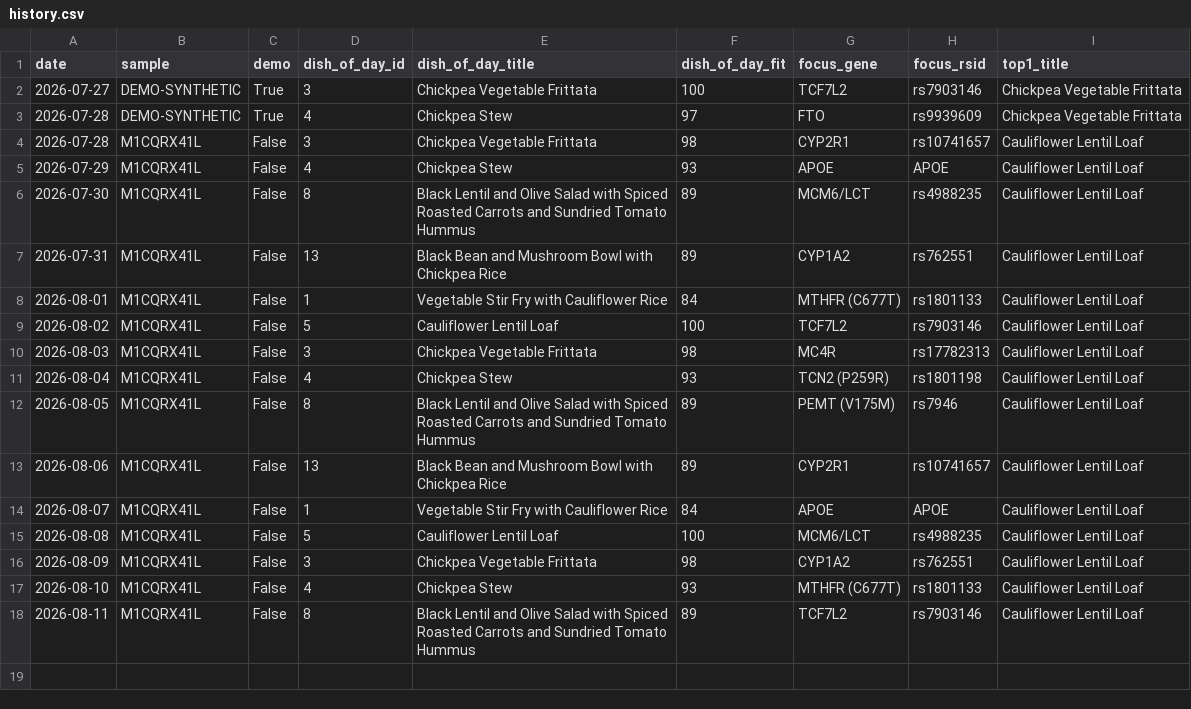
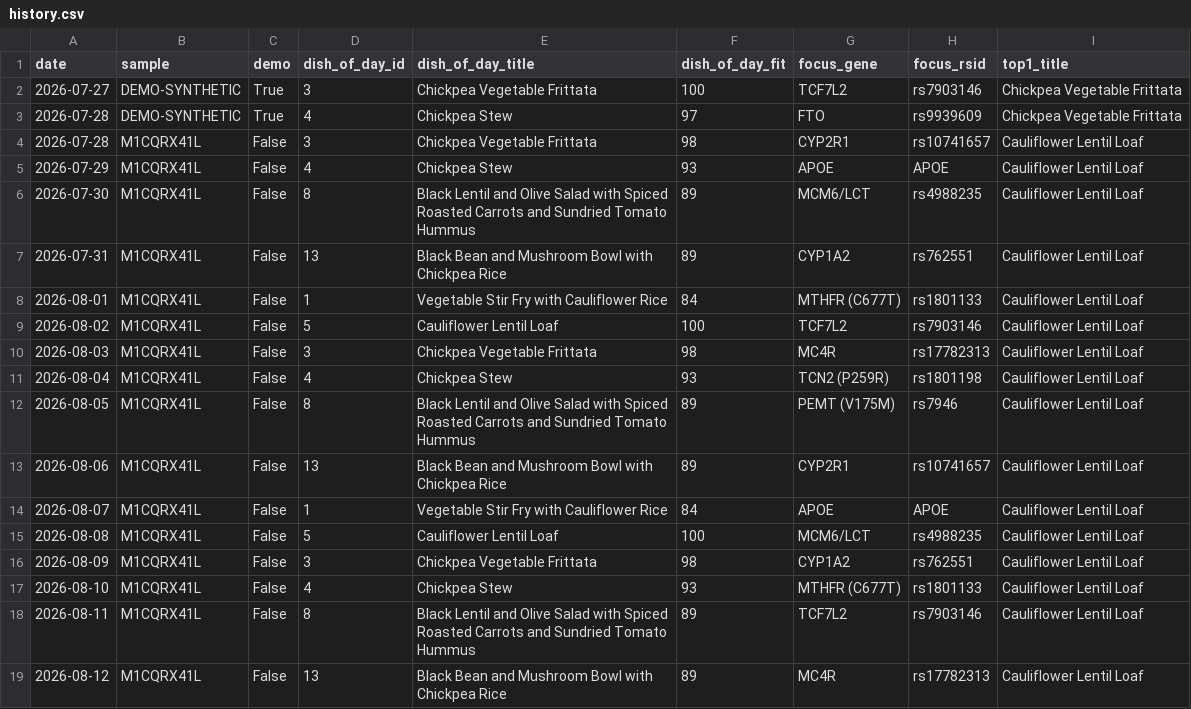
Before and after one commit to Erikiss/DNADiet, a CSV file: reports/history.csv, drawn as a sheet; the diff names each change by its address in the sheet, - before the commit and + after, or states it on an @@ line.

```diff
--- a/reports/history.csv
+++ b/reports/history.csv
+row 19: 2026-08-12 | M1CQRX41L | False | 13 | Black Bean and Mushroom Bowl with Chickpea Rice | 89 | MC4R | rs17782313 | Cauliflower Lentil Loaf
```
Also changed, not shown: 2 other files.
